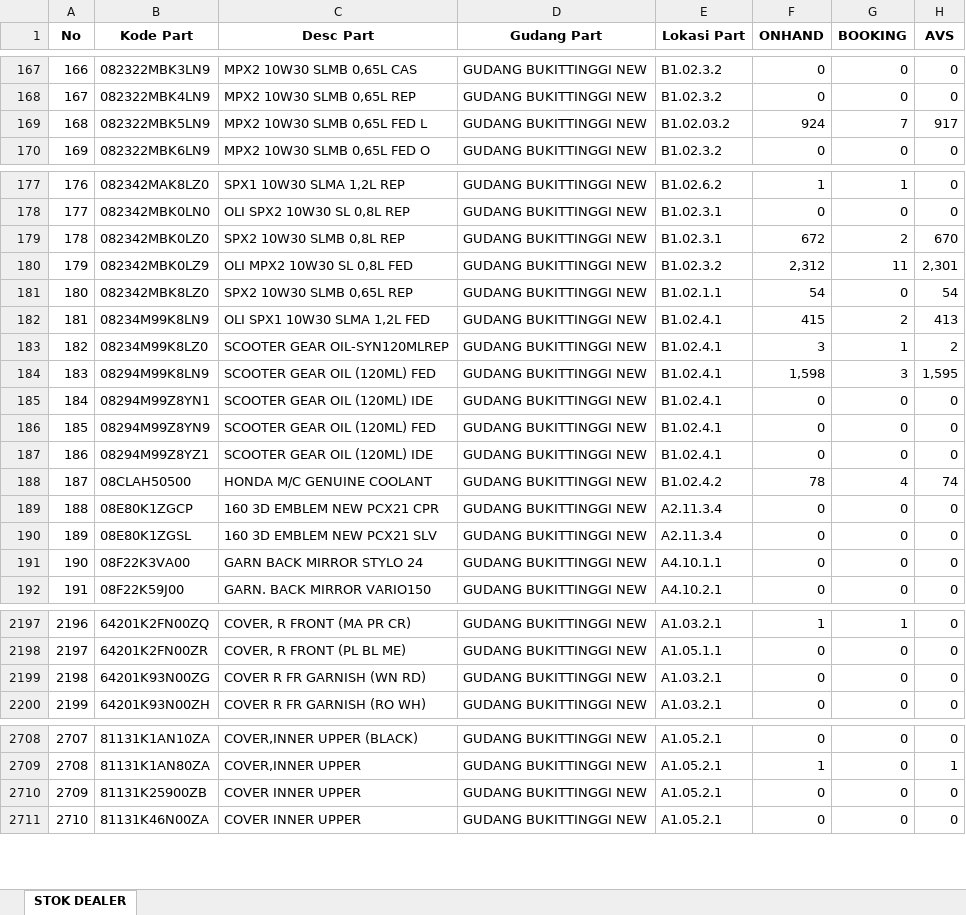
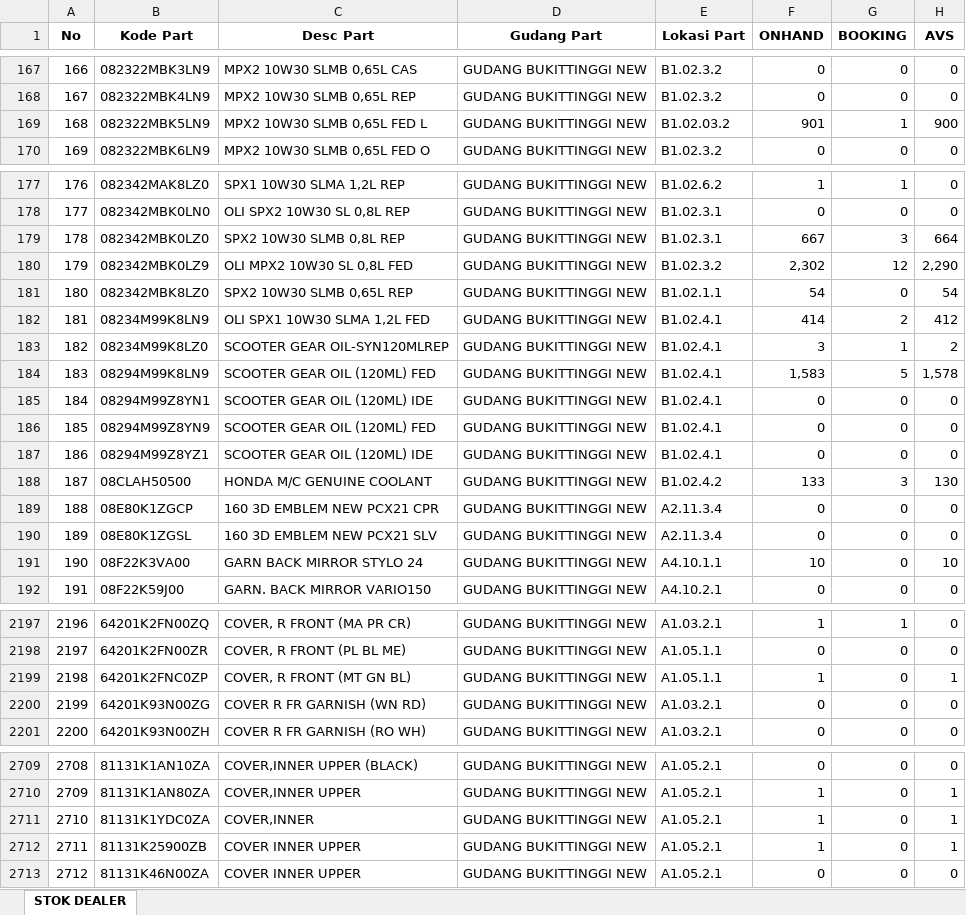
Before and after one commit to suwandakurnia/HILPSD, an Excel workbook: STOK DEALER/STOK BKT.xlsx, sheet STOK DEALER, drawn as a sheet; only a part is shown, gaps mark what is left out; values as stored, in another font and other column widths than the file's, no borders; addresses are those after the commit; the diff covers the shown part only; the diff names each change by its address in the sheet, - before the commit and + after, or states it on an @@ line.

```diff
--- a/STOK DEALER/STOK BKT.xlsx (sheet STOK DEALER)
+++ b/STOK DEALER/STOK BKT.xlsx (sheet STOK DEALER)
-F169 (ONHAND): 924
+F169 (ONHAND): 901
-G169 (BOOKING): 7
+G169 (BOOKING): 1
-H169 (AVS): 917
+H169 (AVS): 900
-F179 (ONHAND): 672
+F179 (ONHAND): 667
-G179 (BOOKING): 2
+G179 (BOOKING): 3
-H179 (AVS): 670
+H179 (AVS): 664
-F180 (ONHAND): 2,312
+F180 (ONHAND): 2,302
-G180 (BOOKING): 11
+G180 (BOOKING): 12
-H180 (AVS): 2,301
+H180 (AVS): 2,290
-F182 (ONHAND): 415
+F182 (ONHAND): 414
-H182 (AVS): 413
+H182 (AVS): 412
-F184 (ONHAND): 1,598
+F184 (ONHAND): 1,583
-G184 (BOOKING): 3
+G184 (BOOKING): 5
-H184 (AVS): 1,595
+H184 (AVS): 1,578
-F188 (ONHAND): 78
+F188 (ONHAND): 133
-G188 (BOOKING): 4
+G188 (BOOKING): 3
-H188 (AVS): 74
+H188 (AVS): 130
-F191 (ONHAND): 0
+F191 (ONHAND): 10
-H191 (AVS): 0
+H191 (AVS): 10
+row 2199: 2198 | 64201K2FNC0ZP | COVER, R FRONT (MT GN BL) | GUDANG BUKITTINGGI NEW | A1.05.1.1 | 1 | 0 | 1
@@ column A (No) renumbered from row 2200 down @@
+row 2711: 2710 | 81131K1YDC0ZA | COVER,INNER | GUDANG BUKITTINGGI NEW | A1.05.2.1 | 1 | 0 | 1
-F2712 (ONHAND): 0
+F2712 (ONHAND): 1
-H2712 (AVS): 0
+H2712 (AVS): 1
```
Also changed, not shown: 175 edited cells elsewhere in this sheet, STOK DEALER/STOK BHG.xlsx, STOK DEALER/STOK LSP.xlsx.
